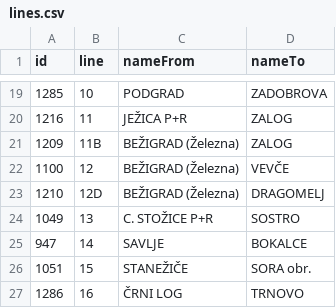
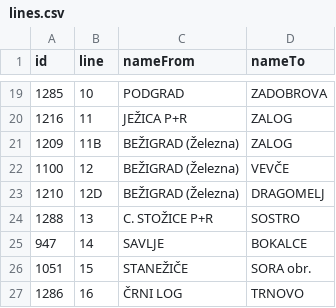
Before and after one commit to openstreetmap-si/bus-routes-osm-lpp, a CSV file: data/lpp/lines.csv, drawn as a sheet; only a part is shown, gaps mark what is left out.

```diff
--- a/data/lpp/lines.csv
+++ b/data/lpp/lines.csv
@@ -23,3 +23,3 @@
 1210,12D,BEŽIGRAD (Železna),DRAGOMELJ
-1049,13,C. STOŽICE P+R,SOSTRO
+1288,13,C. STOŽICE P+R,SOSTRO
 947,14,SAVLJE,BOKALCE
```
Also changed, not shown: data/lpp/lines_stops.csv.
